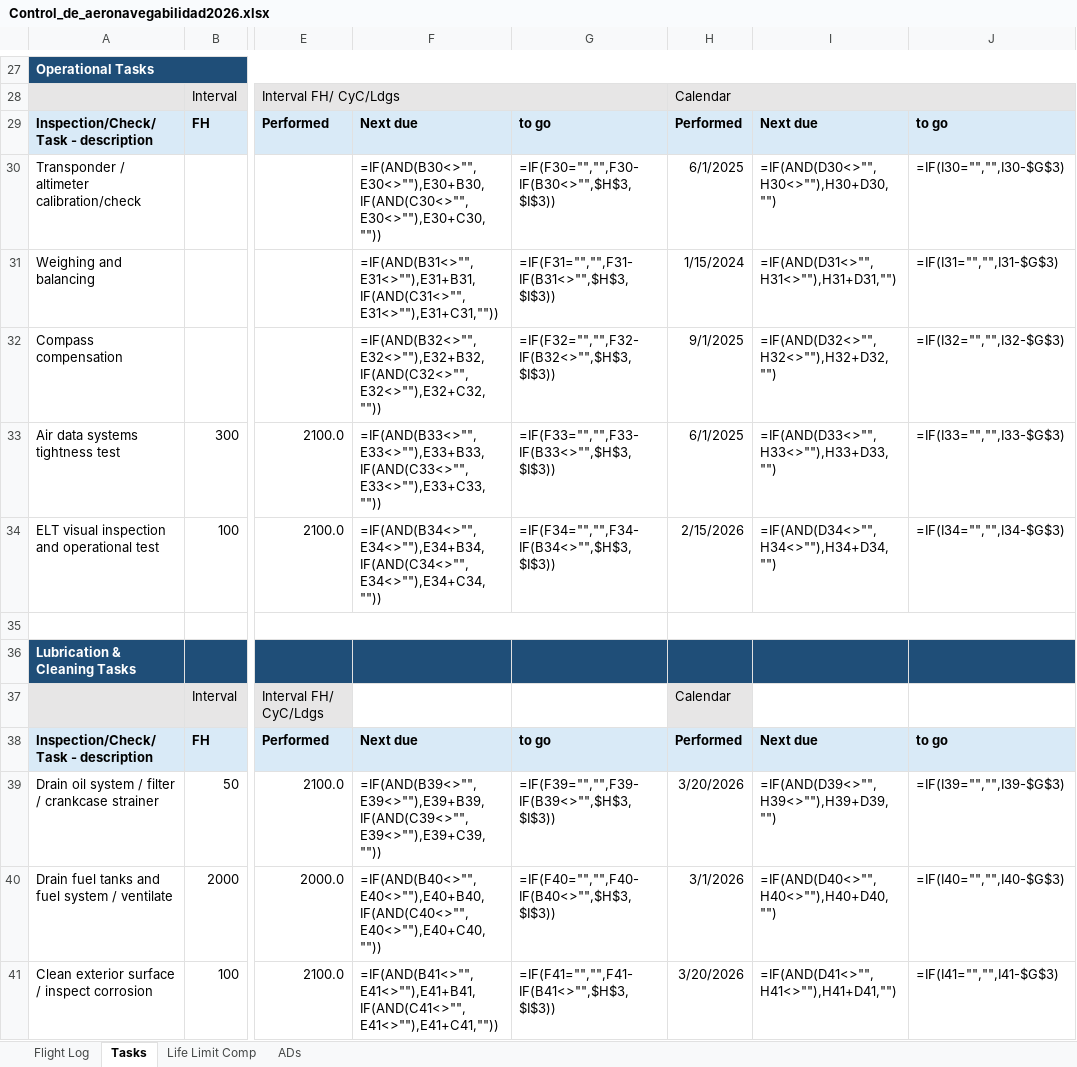
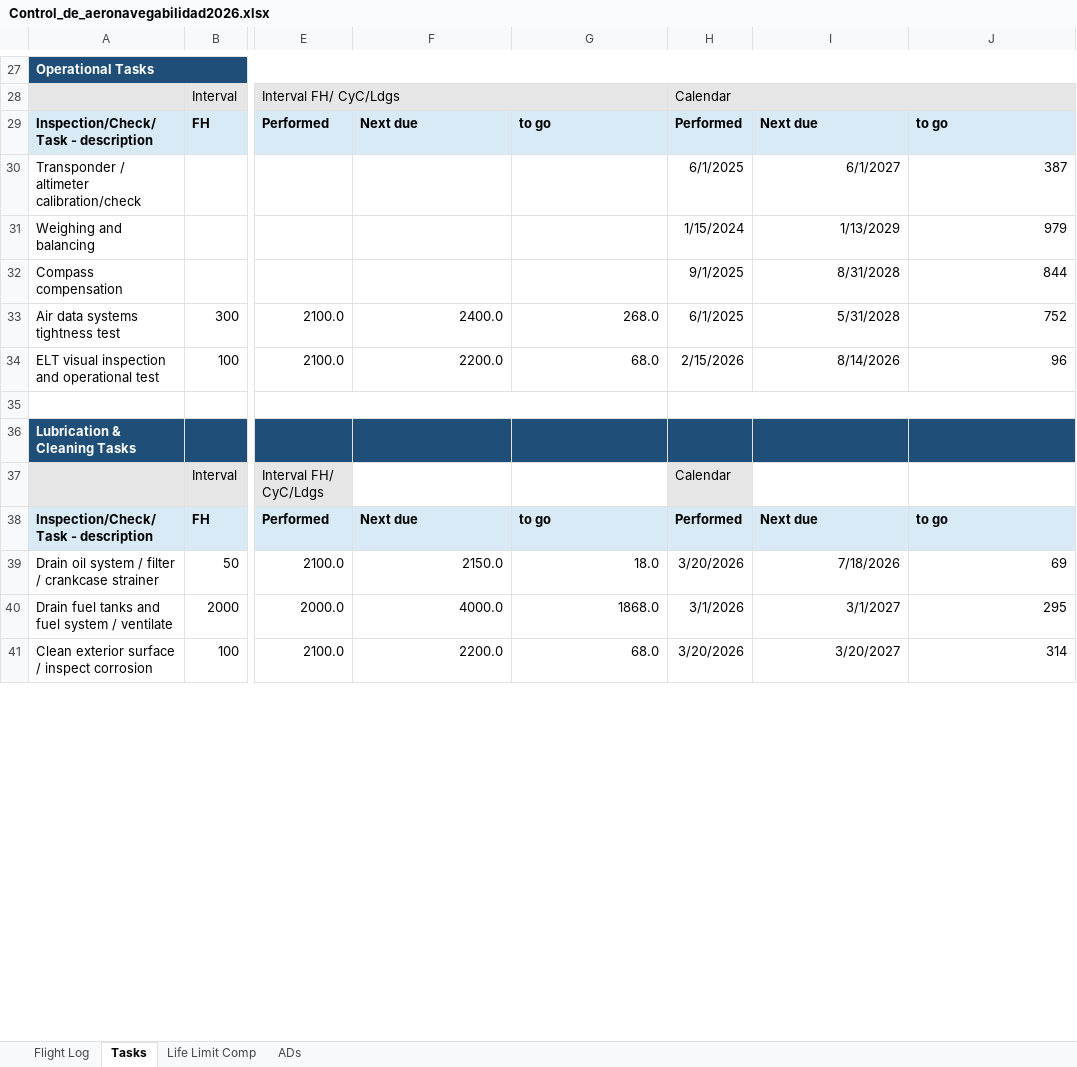
Before and after one commit to ChristianGonper/Programa_Mantenimiento_Aprobado, an Excel workbook: Control_de_aeronavegabilidad2026.xlsx, sheet Tasks, drawn as a sheet; only a part is shown, gaps mark what is left out; values as stored, in another font and other column widths than the file's, no borders; formulas without a stored value are shown as written; conditional formats not drawn; the diff covers the shown part only; the diff names each change by its address in the sheet, - before the commit and + after, or states it on an @@ line.

```diff
--- a/Control_de_aeronavegabilidad2026.xlsx (sheet Tasks)
+++ b/Control_de_aeronavegabilidad2026.xlsx (sheet Tasks)
-F30: =IF(AND(B30<>"",E30<>""),E30+B30,IF(AND(C30<>"",E30<>""),E30+C30,""))
+F30: (empty)
-G30: =IF(F30="","",F30-IF(B30<>"",$H$3,$I$3))
+G30: (empty)
-I30: =IF(AND(D30<>"",H30<>""),H30+D30,"")
+I30: 6/1/2027
-J30: =IF(I30="","",I30-$G$3)
+J30: 387
-F31: =IF(AND(B31<>"",E31<>""),E31+B31,IF(AND(C31<>"",E31<>""),E31+C31,""))
+F31: (empty)
-G31: =IF(F31="","",F31-IF(B31<>"",$H$3,$I$3))
+G31: (empty)
-I31: =IF(AND(D31<>"",H31<>""),H31+D31,"")
+I31: 1/13/2029
-J31: =IF(I31="","",I31-$G$3)
+J31: 979
-F32: =IF(AND(B32<>"",E32<>""),E32+B32,IF(AND(C32<>"",E32<>""),E32+C32,""))
+F32: (empty)
-G32: =IF(F32="","",F32-IF(B32<>"",$H$3,$I$3))
+G32: (empty)
-I32: =IF(AND(D32<>"",H32<>""),H32+D32,"")
+I32: 8/31/2028
-J32: =IF(I32="","",I32-$G$3)
+J32: 844
-F33: =IF(AND(B33<>"",E33<>""),E33+B33,IF(AND(C33<>"",E33<>""),E33+C33,""))
+F33: 2400.0
-G33: =IF(F33="","",F33-IF(B33<>"",$H$3,$I$3))
+G33: 268.0
-I33: =IF(AND(D33<>"",H33<>""),H33+D33,"")
+I33: 5/31/2028
-J33: =IF(I33="","",I33-$G$3)
+J33: 752
-F34: =IF(AND(B34<>"",E34<>""),E34+B34,IF(AND(C34<>"",E34<>""),E34+C34,""))
+F34: 2200.0
-G34: =IF(F34="","",F34-IF(B34<>"",$H$3,$I$3))
+G34: 68.0
-I34: =IF(AND(D34<>"",H34<>""),H34+D34,"")
+I34: 8/14/2026
-J34: =IF(I34="","",I34-$G$3)
+J34: 96
-F39: =IF(AND(B39<>"",E39<>""),E39+B39,IF(AND(C39<>"",E39<>""),E39+C39,""))
+F39: 2150.0
-G39: =IF(F39="","",F39-IF(B39<>"",$H$3,$I$3))
+G39: 18.0
-I39: =IF(AND(D39<>"",H39<>""),H39+D39,"")
+I39: 7/18/2026
-J39: =IF(I39="","",I39-$G$3)
+J39: 69
-F40: =IF(AND(B40<>"",E40<>""),E40+B40,IF(AND(C40<>"",E40<>""),E40+C40,""))
+F40: 4000.0
-G40: =IF(F40="","",F40-IF(B40<>"",$H$3,$I$3))
+G40: 1868.0
-I40: =IF(AND(D40<>"",H40<>""),H40+D40,"")
+I40: 3/1/2027
-J40: =IF(I40="","",I40-$G$3)
+J40: 295
-F41: =IF(AND(B41<>"",E41<>""),E41+B41,IF(AND(C41<>"",E41<>""),E41+C41,""))
+F41: 2200.0
-G41: =IF(F41="","",F41-IF(B41<>"",$H$3,$I$3))
+G41: 68.0
-I41: =IF(AND(D41<>"",H41<>""),H41+D41,"")
+I41: 3/20/2027
-J41: =IF(I41="","",I41-$G$3)
+J41: 314
```
Also changed, not shown: 78 edited cells elsewhere in this sheet, sheet Life Limit Comp, sheet Flight Log, sheet ADs.
